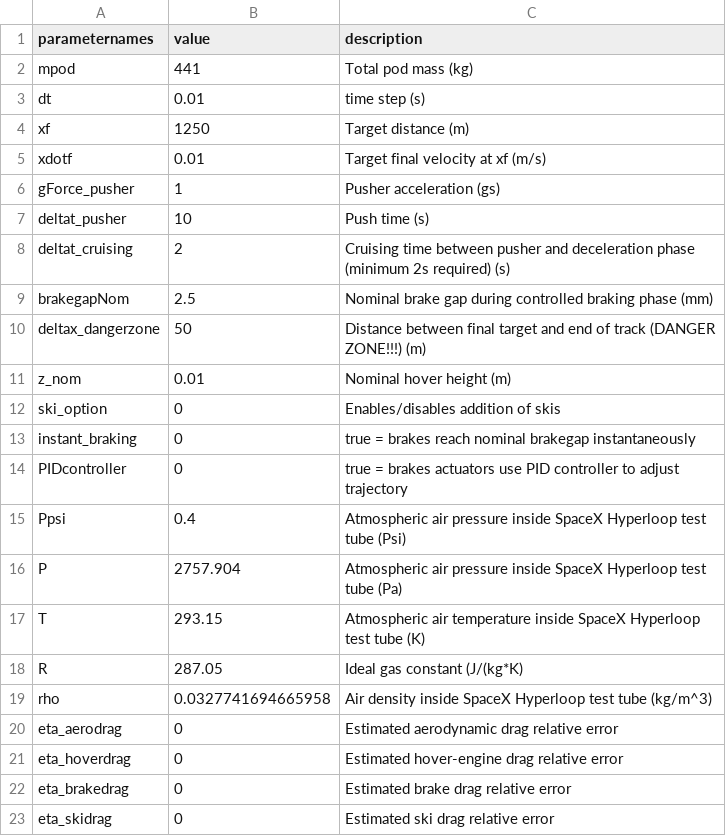
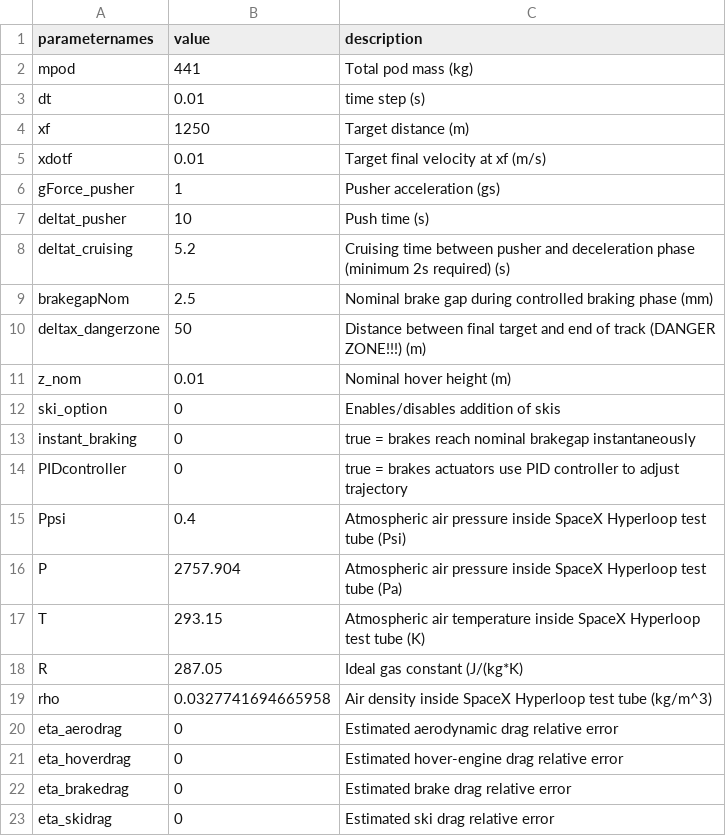
Before and after one commit to rLoopTeam/eng-controls-sim, a CSV file: SimParameters_case_no_48.csv, drawn as a sheet.

Commit message:
added case no. 48

```diff
--- a/SimParameters_case_no_48.csv
+++ b/SimParameters_case_no_48.csv
@@ -7,3 +7,3 @@ gForce_pusher,1,Pusher acceleration (gs)
 deltat_pusher,10,Push time (s)
-deltat_cruising,2,Cruising time between pusher and deceleration phase (minimum 2s required) (s)
+deltat_cruising,5.2,Cruising time between pusher and deceleration phase (minimum 2s required) (s)
 brakegapNom,2.5,Nominal brake gap during controlled braking phase (mm)
```
Also changed, not shown: 2 other files.
